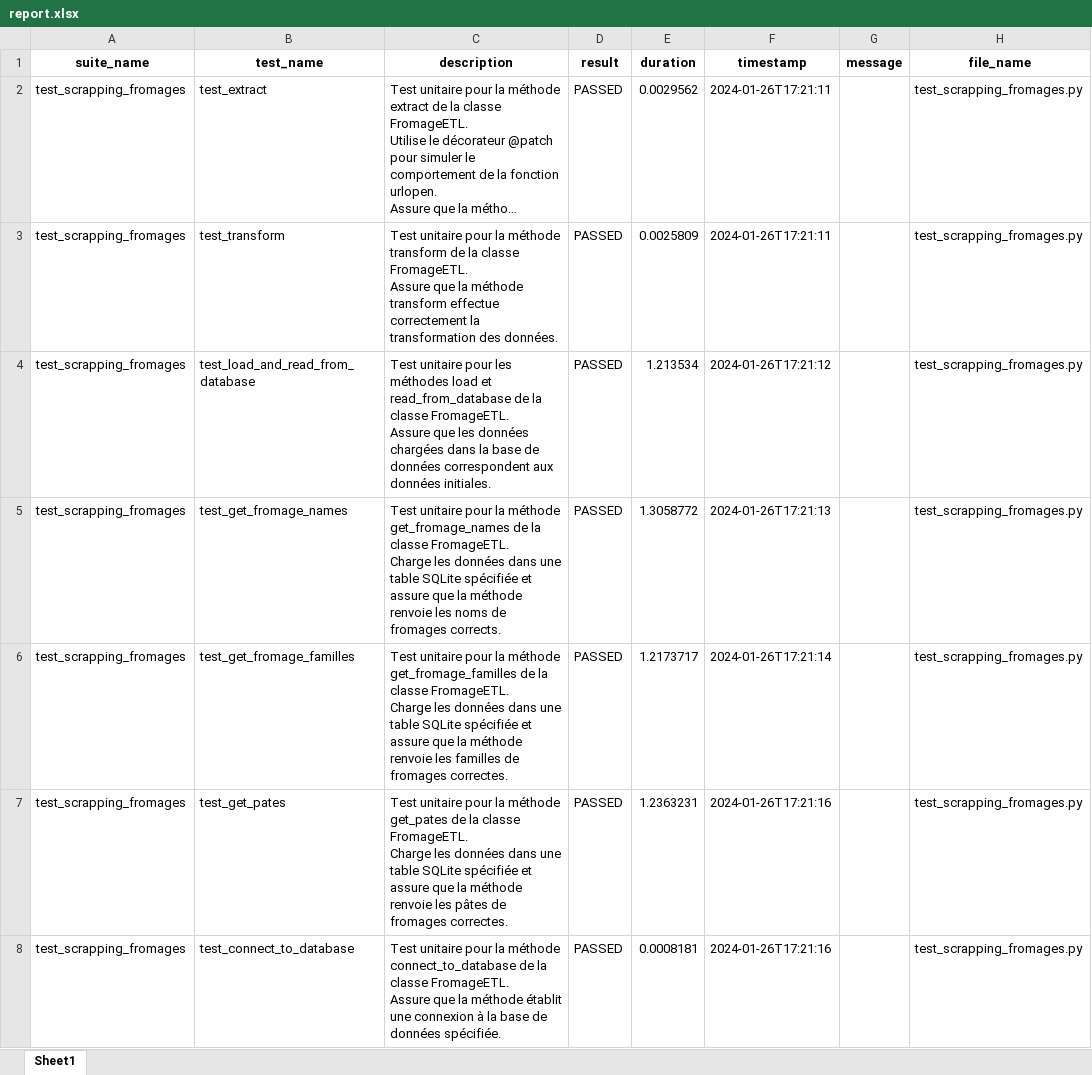
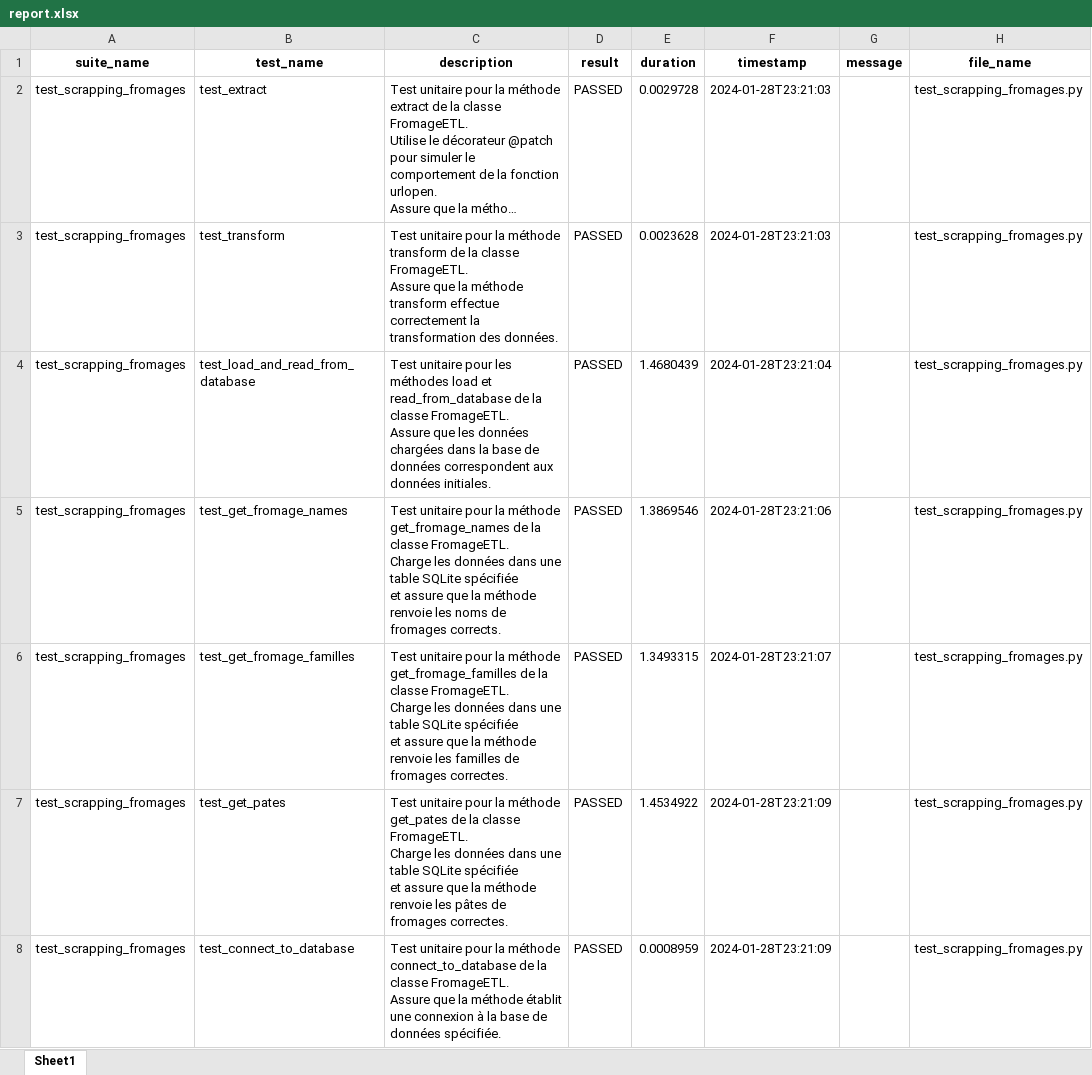
Before and after one commit to Jerome-Reviron/Exo_scrapping, an Excel workbook: report.xlsx, sheet Sheet1, drawn as a sheet; only a part is shown; long unchanged cells end in …; values as stored, in another font and other column widths than the file's, no borders; the diff covers the shown part only; the diff names each change by its address in the sheet, - before the commit and + after, or states it on an @@ line.

```diff
--- a/report.xlsx (sheet Sheet1)
+++ b/report.xlsx (sheet Sheet1)
-E2 (duration): 0.0029562
+E2 (duration): 0.0029728
-F2:F3 (timestamp): 2024-01-26T17:21:11
+F2:F3 (timestamp): 2024-01-28T23:21:03
-E3 (duration): 0.0025809
+E3 (duration): 0.0023628
-E4 (duration): 1.213534
+E4 (duration): 1.4680439
-F4 (timestamp): 2024-01-26T17:21:12
+F4 (timestamp): 2024-01-28T23:21:04
-C5 (description): …fromages corrects.
+C5 (description): …fromages corrects.
-E5 (duration): 1.3058772
+E5 (duration): 1.3869546
-F5 (timestamp): 2024-01-26T17:21:13
+F5 (timestamp): 2024-01-28T23:21:06
-C6 (description): …fromages correctes.
+C6 (description): …fromages correctes.
-E6 (duration): 1.2173717
+E6 (duration): 1.3493315
-F6 (timestamp): 2024-01-26T17:21:14
+F6 (timestamp): 2024-01-28T23:21:07
-C7 (description): …fromages correctes.
+C7 (description): …fromages correctes.
-E7 (duration): 1.2363231
+E7 (duration): 1.4534922
-F7:F8 (timestamp): 2024-01-26T17:21:16
+F7:F8 (timestamp): 2024-01-28T23:21:09
-E8 (duration): 0.0008181
+E8 (duration): 0.0008959
```
Also changed, not shown: 18 edited cells elsewhere in this sheet, 6 other files.
